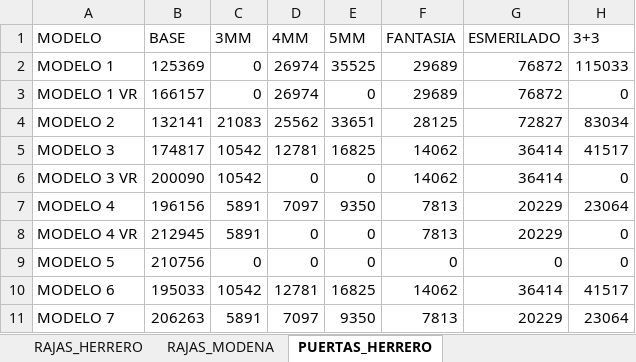
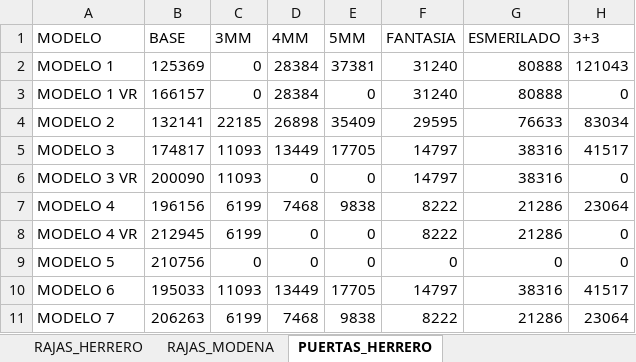
Before and after one commit to germanbelloni/sebamar-cotizador, an Excel workbook: backend/excel/catalogo.xlsx, sheet PUERTAS_HERRERO, drawn as a sheet; only a part is shown; values as stored, in another font and other column widths than the file's, no borders; the diff covers the shown part only; the diff names each change by its address in the sheet, - before the commit and + after, or states it on an @@ line.

```diff
--- a/backend/excel/catalogo.xlsx (sheet PUERTAS_HERRERO)
+++ b/backend/excel/catalogo.xlsx (sheet PUERTAS_HERRERO)
-D2:D3 (4MM): 26974
+D2:D3 (4MM): 28384
-E2 (5MM): 35525
+E2 (5MM): 37381
-F2:F3 (FANTASIA): 29689
+F2:F3 (FANTASIA): 31240
-G2:G3 (ESMERILADO): 76872
+G2:G3 (ESMERILADO): 80888
-H2 (3+3): 115033
+H2 (3+3): 121043
-C4 (3MM): 21083
+C4 (3MM): 22185
-D4 (4MM): 25562
+D4 (4MM): 26898
-E4 (5MM): 33651
+E4 (5MM): 35409
-F4 (FANTASIA): 28125
+F4 (FANTASIA): 29595
-G4 (ESMERILADO): 72827
+G4 (ESMERILADO): 76633
-C5:C6 (3MM): 10542
+C5:C6 (3MM): 11093
-D5 (4MM): 12781
+D5 (4MM): 13449
-E5 (5MM): 16825
+E5 (5MM): 17705
-F5:F6 (FANTASIA): 14062
+F5:F6 (FANTASIA): 14797
-G5:G6 (ESMERILADO): 36414
+G5:G6 (ESMERILADO): 38316
-C7:C8 (3MM): 5891
+C7:C8 (3MM): 6199
-D7 (4MM): 7097
+D7 (4MM): 7468
-E7 (5MM): 9350
+E7 (5MM): 9838
-F7:F8 (FANTASIA): 7813
+F7:F8 (FANTASIA): 8222
-G7:G8 (ESMERILADO): 20229
+G7:G8 (ESMERILADO): 21286
-C10 (3MM): 10542
+C10 (3MM): 11093
-D10 (4MM): 12781
+D10 (4MM): 13449
-E10 (5MM): 16825
+E10 (5MM): 17705
-F10 (FANTASIA): 14062
+F10 (FANTASIA): 14797
-G10 (ESMERILADO): 36414
+G10 (ESMERILADO): 38316
-C11 (3MM): 5891
+C11 (3MM): 6199
-D11 (4MM): 7097
+D11 (4MM): 7468
-E11 (5MM): 9350
+E11 (5MM): 9838
-F11 (FANTASIA): 7813
+F11 (FANTASIA): 8222
-G11 (ESMERILADO): 20229
+G11 (ESMERILADO): 21286
```
Also changed, not shown: 28 edited cells elsewhere in this sheet, sheet RAJAS_MODENA, sheet RAJAS_HERRERO, sheet PATAGONICAS_MODENA, sheet VENTANAS_MODENA, sheet PUERTAS_MODENA, sheet VENTANAS_HERRERO, 5 more sheets, 43 other files.
